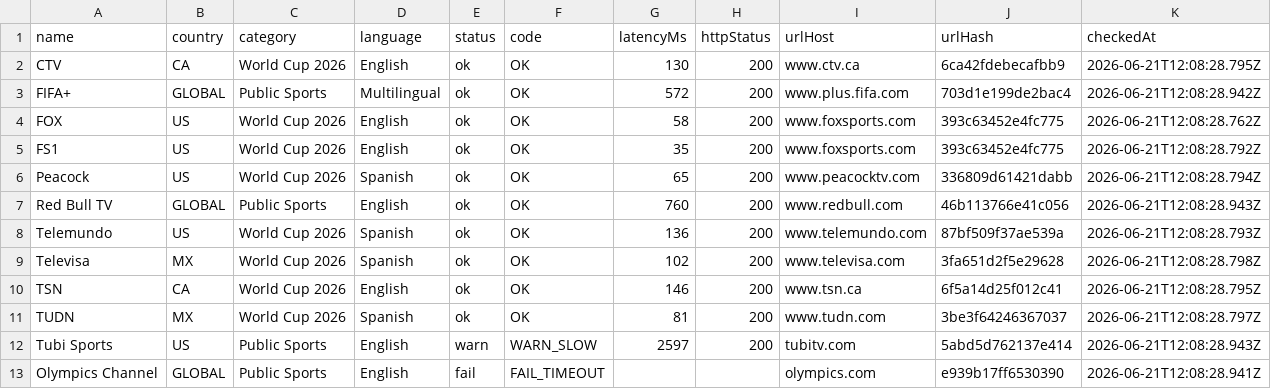
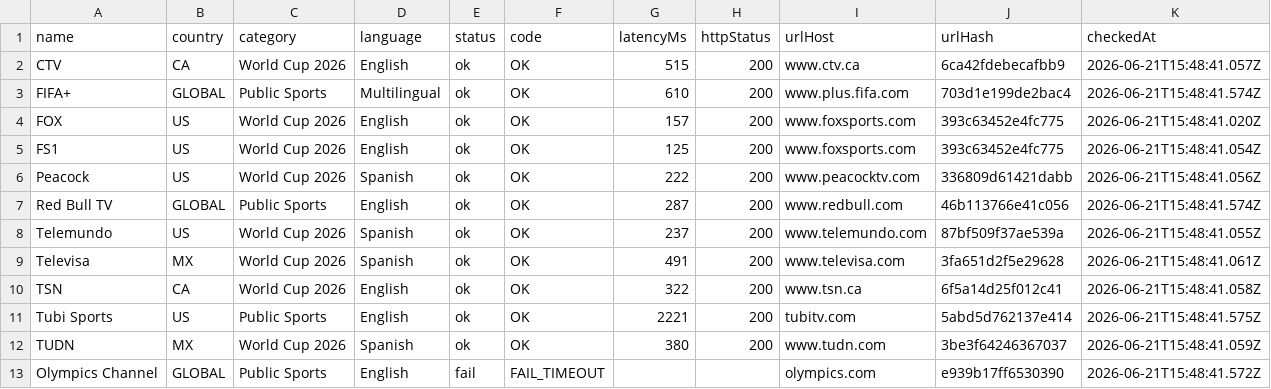
Before and after one commit to xyzs996/iptv-doctor, a CSV file: apps/worldcup-tv-guide/public/status-index.csv, drawn as a sheet.

```diff
--- a/apps/worldcup-tv-guide/public/status-index.csv
+++ b/apps/worldcup-tv-guide/public/status-index.csv
@@ -1,13 +1,13 @@
 name,country,category,language,status,code,latencyMs,httpStatus,urlHost,urlHash,checkedAt
-"CTV","CA","World Cup 2026","English","ok","OK","130","200","www.ctv.ca","6ca42fdebecafbb9","2026-06-21T12:08:28.795Z"
-"FIFA+","GLOBAL","Public Sports","Multilingual","ok","OK","572","200","www.plus.fifa.com","703d1e199de2bac4","2026-06-21T12:08:28.942Z"
-"FOX","US","World Cup 2026","English","ok","OK","58","200","www.foxsports.com","393c63452e4fc775","2026-06-21T12:08:28.762Z"
-"FS1","US","World Cup 2026","English","ok","OK","35","200","www.foxsports.com","393c63452e4fc775","2026-06-21T12:08:28.792Z"
-"Peacock","US","World Cup 2026","Spanish","ok","OK","65","200","www.peacocktv.com","336809d61421dabb","2026-06-21T12:08:28.794Z"
-"Red Bull TV","GLOBAL","Public Sports","English","ok","OK","760","200","www.redbull.com","46b113766e41c056","2026-06-21T12:08:28.943Z"
-"Telemundo","US","World Cup 2026","Spanish","ok","OK","136","200","www.telemundo.com","87bf509f37ae539a","2026-06-21T12:08:28.793Z"
-"Televisa","MX","World Cup 2026","Spanish","ok","OK","102","200","www.televisa.com","3fa651d2f5e29628","2026-06-21T12:08:28.798Z"
-"TSN","CA","World Cup 2026","English","ok","OK","146","200","www.tsn.ca","6f5a14d25f012c41","2026-06-21T12:08:28.795Z"
-"TUDN","MX","World Cup 2026","Spanish","ok","OK","81","200","www.tudn.com","3be3f64246367037","2026-06-21T12:08:28.797Z"
-"Tubi Sports","US","Public Sports","English","warn","WARN_SLOW","2597","200","tubitv.com","5abd5d762137e414","2026-06-21T12:08:28.943Z"
-"Olympics Channel","GLOBAL","Public Sports","English","fail","FAIL_TIMEOUT","","","olympics.com","e939b17ff6530390","2026-06-21T12:08:28.941Z"
+"CTV","CA","World Cup 2026","English","ok","OK","515","200","www.ctv.ca","6ca42fdebecafbb9","2026-06-21T15:48:41.057Z"
+"FIFA+","GLOBAL","Public Sports","Multilingual","ok","OK","610","200","www.plus.fifa.com","703d1e199de2bac4","2026-06-21T15:48:41.574Z"
+"FOX","US","World Cup 2026","English","ok","OK","157","200","www.foxsports.com","393c63452e4fc775","2026-06-21T15:48:41.020Z"
+"FS1","US","World Cup 2026","English","ok","OK","125","200","www.foxsports.com","393c63452e4fc775","2026-06-21T15:48:41.054Z"
+"Peacock","US","World Cup 2026","Spanish","ok","OK","222","200","www.peacocktv.com","336809d61421dabb","2026-06-21T15:48:41.056Z"
+"Red Bull TV","GLOBAL","Public Sports","English","ok","OK","287","200","www.redbull.com","46b113766e41c056","2026-06-21T15:48:41.574Z"
+"Telemundo","US","World Cup 2026","Spanish","ok","OK","237","200","www.telemundo.com","87bf509f37ae539a","2026-06-21T15:48:41.055Z"
+"Televisa","MX","World Cup 2026","Spanish","ok","OK","491","200","www.televisa.com","3fa651d2f5e29628","2026-06-21T15:48:41.061Z"
+"TSN","CA","World Cup 2026","English","ok","OK","322","200","www.tsn.ca","6f5a14d25f012c41","2026-06-21T15:48:41.058Z"
+"Tubi Sports","US","Public Sports","English","ok","OK","2221","200","tubitv.com","5abd5d762137e414","2026-06-21T15:48:41.575Z"
+"TUDN","MX","World Cup 2026","Spanish","ok","OK","380","200","www.tudn.com","3be3f64246367037","2026-06-21T15:48:41.059Z"
+"Olympics Channel","GLOBAL","Public Sports","English","fail","FAIL_TIMEOUT","","","olympics.com","e939b17ff6530390","2026-06-21T15:48:41.572Z"
```
Also changed, not shown: data/status-index.csv, 5 other files.
